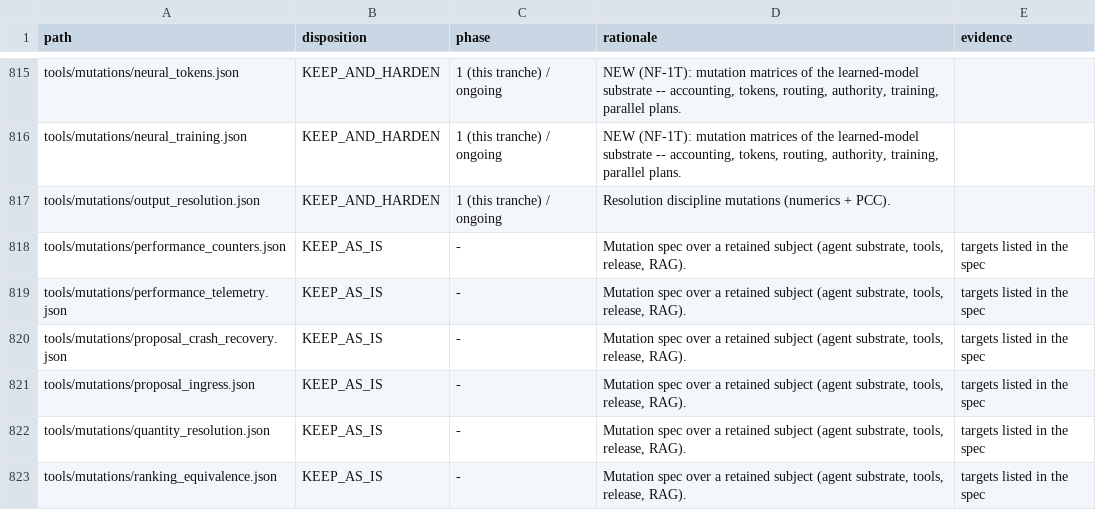
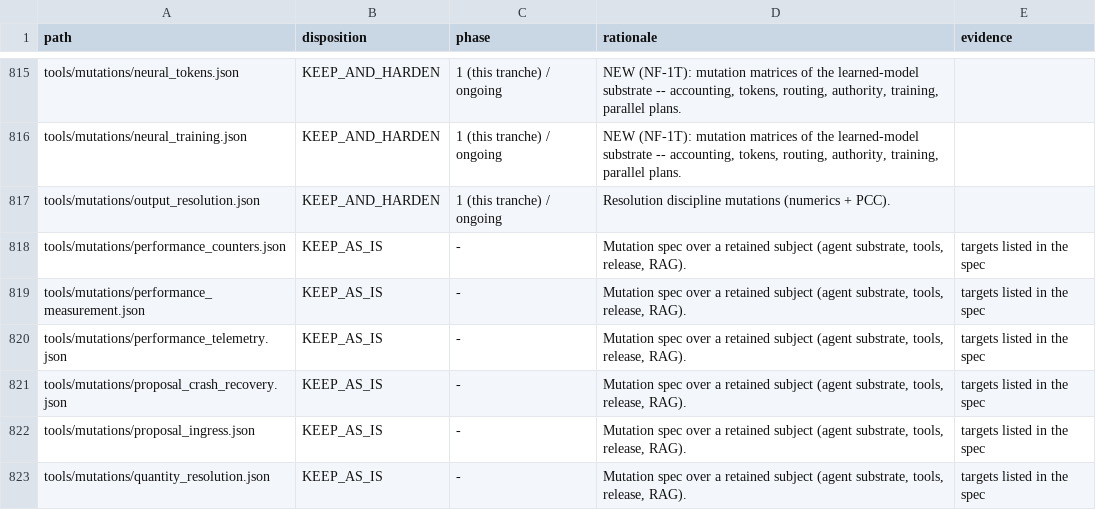
Before and after one commit to cakeisalie89/Quantum-Thermal-, a CSV file: FILE_DISPOSITION.csv, drawn as a sheet; only a part is shown, gaps mark what is left out; the shorter side is filled out with more unchanged rows.

```diff
--- a/FILE_DISPOSITION.csv
+++ b/FILE_DISPOSITION.csv
@@ -818,2 +818,3 @@ tools/mutations/output_resolution.json,KEEP_AND_HARDEN,1 (this tranche) / ongoin
 tools/mutations/performance_counters.json,KEEP_AS_IS,-,"Mutation spec over a retained subject (agent substrate, tools, release, RAG).",targets listed in the spec
+tools/mutations/performance_measurement.json,KEEP_AS_IS,-,"Mutation spec over a retained subject (agent substrate, tools, release, RAG).",targets listed in the spec
 tools/mutations/performance_telemetry.json,KEEP_AS_IS,-,"Mutation spec over a retained subject (agent substrate, tools, release, RAG).",targets listed in the spec
```
Also changed, not shown: 9 other files.
